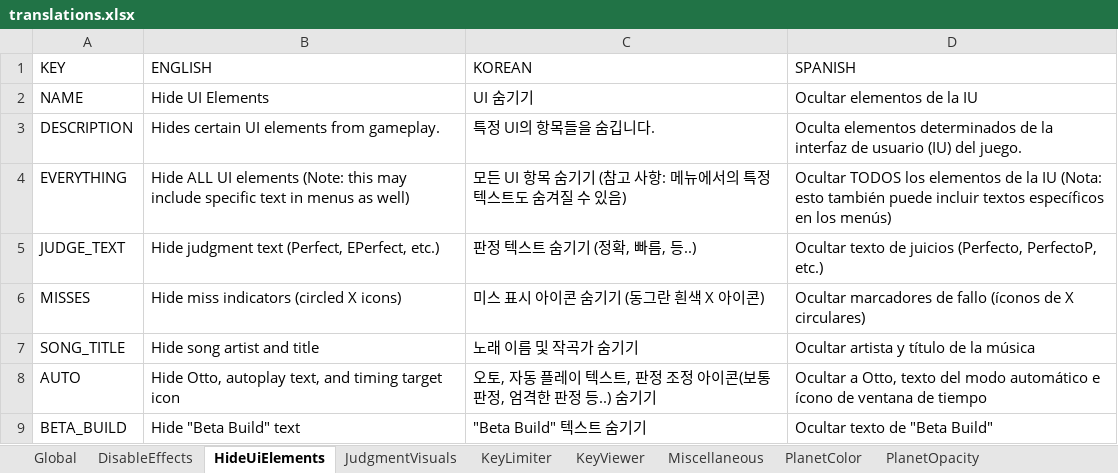
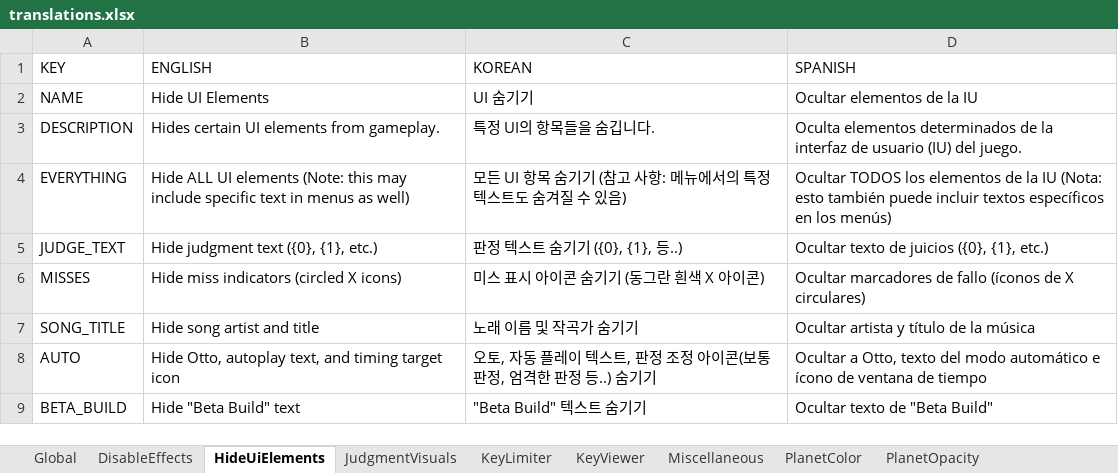
Before and after one commit to PizzaLovers007/AdofaiTweaks, an Excel workbook: AdofaiTweaks.Generator/translations.xlsx, sheet HideUiElements, drawn as a sheet; values as stored, in another font and other column widths than the file's, no borders; the diff names each change by its address in the sheet, - before the commit and + after, or states it on an @@ line.

```diff
--- a/AdofaiTweaks.Generator/translations.xlsx (sheet HideUiElements)
+++ b/AdofaiTweaks.Generator/translations.xlsx (sheet HideUiElements)
-B5 (ENGLISH): Hide judgment text (Perfect, EPerfect, etc.)
+B5 (ENGLISH): Hide judgment text ({0}, {1}, etc.)
-C5 (KOREAN): 판정 텍스트 숨기기 (정확, 빠름, 등..)
+C5 (KOREAN): 판정 텍스트 숨기기 ({0}, {1}, 등..)
-D5 (SPANISH): …de juicios (Perfecto, PerfectoP, etc.)
+D5 (SPANISH): …de juicios ({0}, {1}, etc.)
```
Also changed, not shown: sheet DisableEffects, sheet Miscellaneous, sheet JudgmentVisuals, 5 other files.
